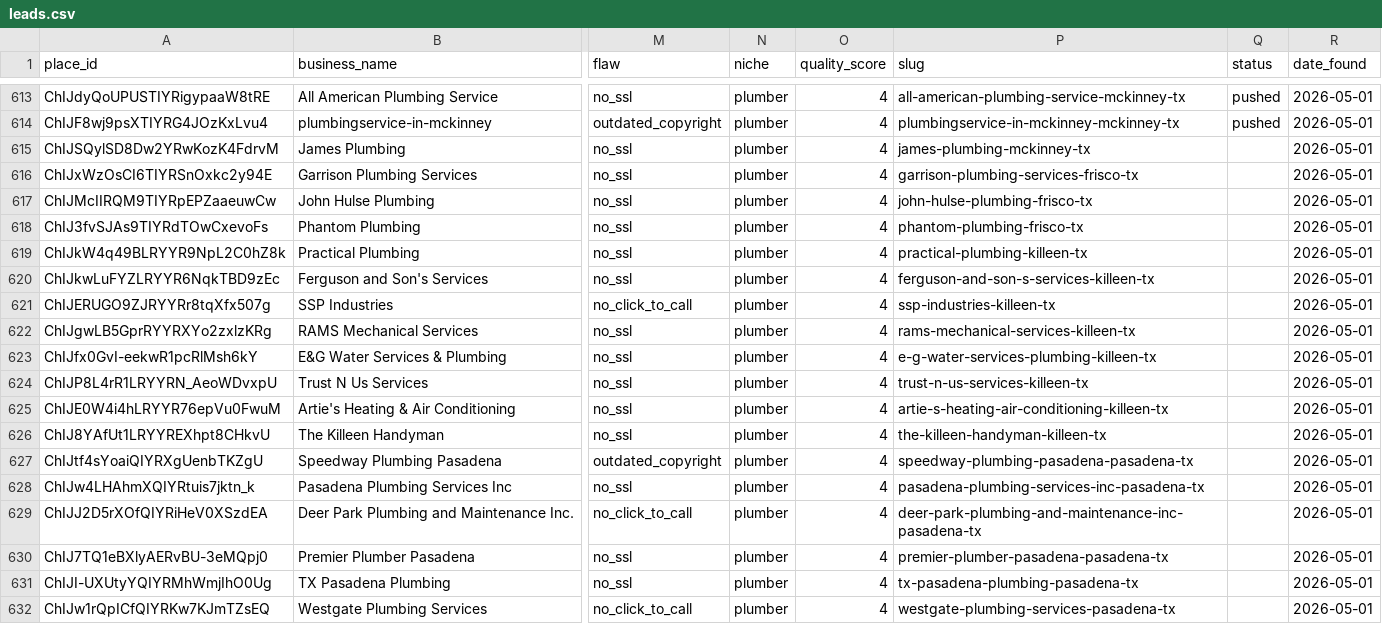
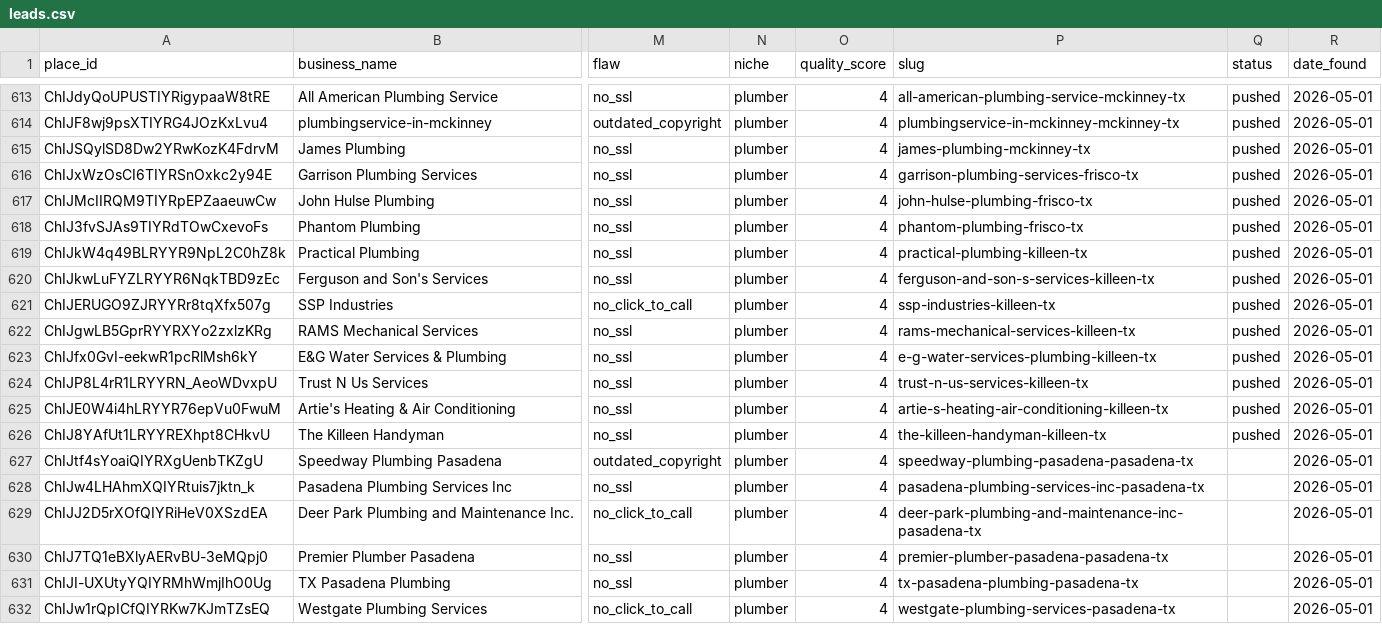
Before and after one commit to RevShiftMedia/rswebworks, a CSV file: leads.csv, drawn as a sheet; only a part is shown, gaps mark what is left out; the diff names each change by its address in the sheet, - before the commit and + after, or states it on an @@ line.

Commit message:
mockups: 12 leads — 2026-05-13

```diff
--- a/leads.csv
+++ b/leads.csv
-Q615:Q626 (status): (empty)
+Q615:Q626 (status): pushed
```
Also changed, not shown: 12 other files.
